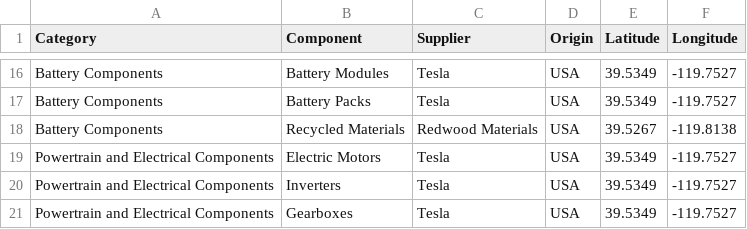
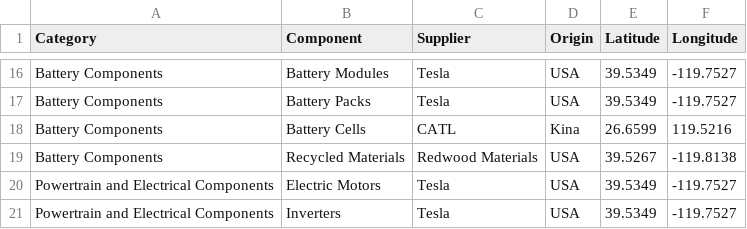
Before and after one commit to albertarnason/Projekt-1-semester, a CSV file: frontend/data/tesla_component_supplier.csv, drawn as a sheet; only a part is shown, gaps mark what is left out; the shorter side is filled out with more unchanged rows.

```diff
--- a/frontend/data/tesla_component_supplier.csv
+++ b/frontend/data/tesla_component_supplier.csv
@@ -17,2 +17,3 @@ Battery Components,Battery Modules,Tesla,USA,39.5349,-119.7527
 Battery Components,Battery Packs,Tesla,USA,39.5349,-119.7527
+Battery Components,Battery Cells,CATL,Kina,26.6599,119.5216
 Battery Components,Recycled Materials,Redwood Materials,USA,39.5267,-119.8138
```
Also changed, not shown: 5 other files.
